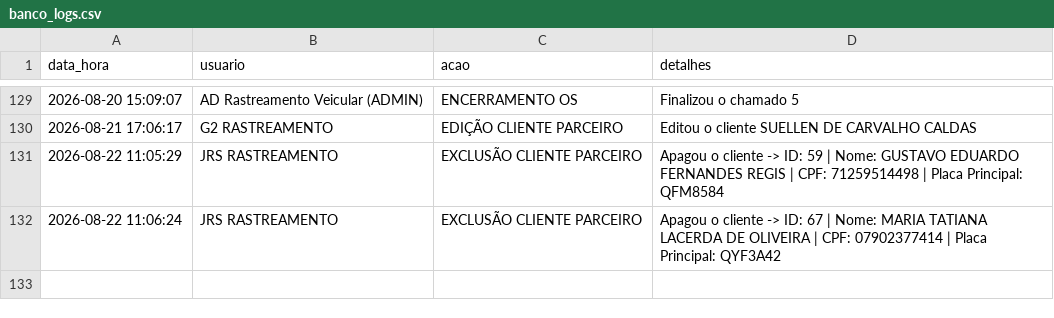
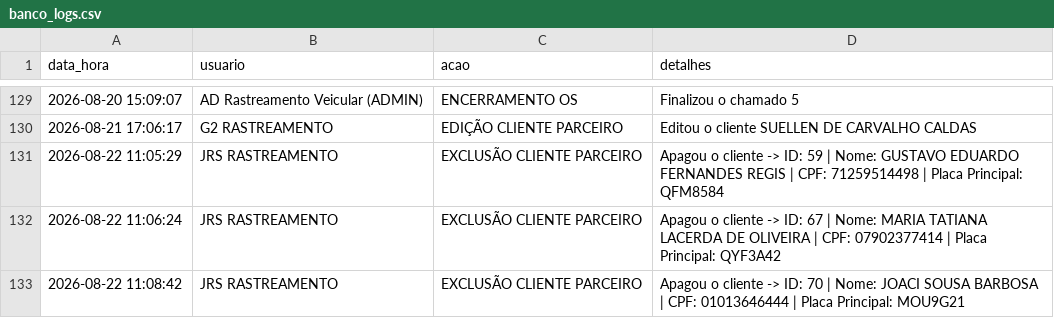
Before and after one commit to adrastreamentos/ad-central, a CSV file: AD_Assistencia/banco_logs.csv, drawn as a sheet; only a part is shown, gaps mark what is left out.

Commit message:
🔥 Auto-salvamento: AD_Assistencia/banco_logs.csv

```diff
--- a/AD_Assistencia/banco_logs.csv
+++ b/AD_Assistencia/banco_logs.csv
@@ -132 +132,2 @@ data_hora,usuario,acao,detalhes
 2026-08-22 11:06:24,JRS RASTREAMENTO,EXCLUSÃO CLIENTE PARCEIRO,Apagou o cliente -> ID: 67 | Nome: MARIA TATIANA LACERDA DE OLIVEIRA | CPF: 07902377414 | Placa Principal: QYF3A42
+2026-08-22 11:08:42,JRS RASTREAMENTO,EXCLUSÃO CLIENTE PARCEIRO,Apagou o cliente -> ID: 70 | Nome: JOACI SOUSA BARBOSA | CPF: 01013646444 | Placa Principal: MOU9G21
```
